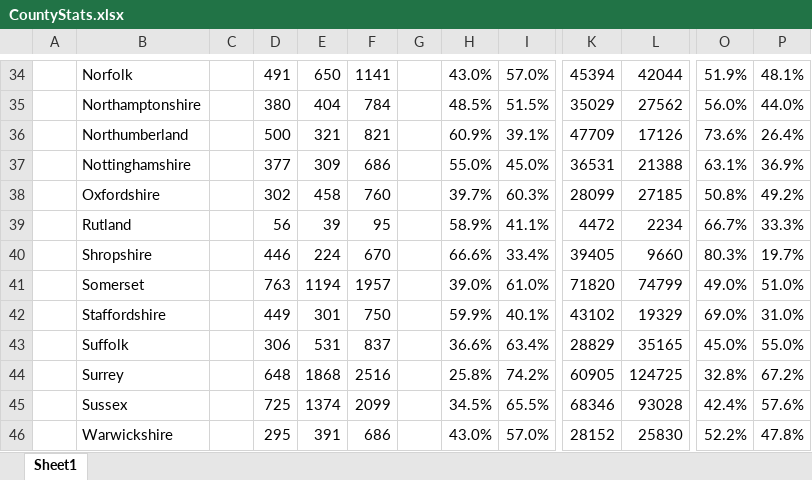
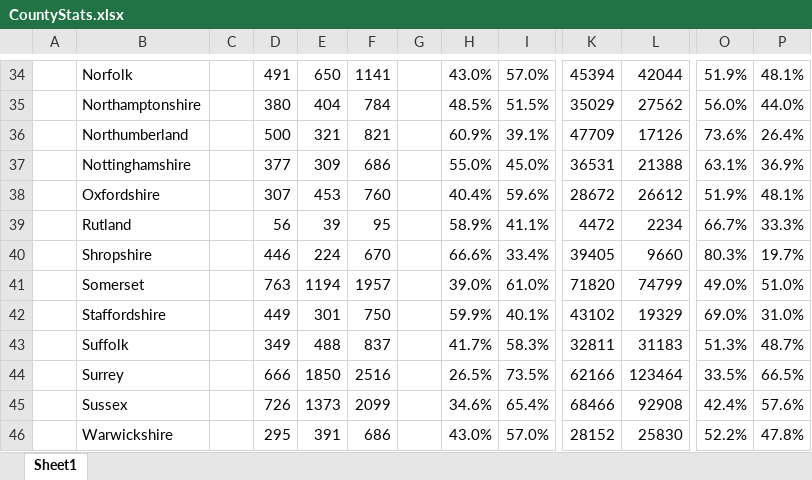
Before and after one commit to rjmeats/BritishRainfall, an Excel workbook: Locations/CountyStats.xlsx, sheet Sheet1, drawn as a sheet; only a part is shown, gaps mark what is left out; values as stored, in another font and other column widths than the file's, no borders; the diff covers the shown part only; the diff names each change by its address in the sheet, - before the commit and + after, or states it on an @@ line.

Commit message:
Update Counties spreadsheet

```diff
--- a/Locations/CountyStats.xlsx (sheet Sheet1)
+++ b/Locations/CountyStats.xlsx (sheet Sheet1)
-D38: 302
+D38: 307
-E38: 458
+E38: 453
-H38: 39.7%
+H38: 40.4%
-I38: 60.3%
+I38: 59.6%
-K38: 28099
+K38: 28672
-L38: 27185
+L38: 26612
-O38: 50.8%
+O38: 51.9%
-P38: 49.2%
+P38: 48.1%
-D43: 306
+D43: 349
-E43: 531
+E43: 488
-H43: 36.6%
+H43: 41.7%
-I43: 63.4%
+I43: 58.3%
-K43: 28829
+K43: 32811
-L43: 35165
+L43: 31183
-O43: 45.0%
+O43: 51.3%
-P43: 55.0%
+P43: 48.7%
-D44: 648
+D44: 666
-E44: 1868
+E44: 1850
-H44: 25.8%
+H44: 26.5%
-I44: 74.2%
+I44: 73.5%
-K44: 60905
+K44: 62166
-L44: 124725
+L44: 123464
-O44: 32.8%
+O44: 33.5%
-P44: 67.2%
+P44: 66.5%
-D45: 725
+D45: 726
-E45: 1374
+E45: 1373
-H45: 34.5%
+H45: 34.6%
-I45: 65.5%
+I45: 65.4%
-K45: 68346
+K45: 68466
-L45: 93028
+L45: 92908
```
Also changed, not shown: 5 added rows, 5 removed rows and 184 edited cells elsewhere in this sheet.
